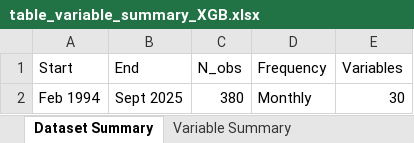
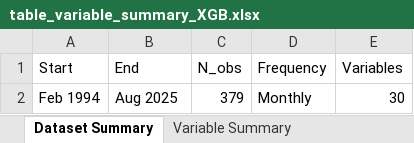
Before and after one commit to ygtcskn/US-infl-macro, an Excel workbook: output/tables/table_variable_summary_XGB.xlsx, sheet Dataset Summary, drawn as a sheet; values as stored, in another font and other column widths than the file's, no borders; table styles not drawn; the diff names each change by its address in the sheet, - before the commit and + after, or states it on an @@ line.

```diff
--- a/output/tables/table_variable_summary_XGB.xlsx (sheet Dataset Summary)
+++ b/output/tables/table_variable_summary_XGB.xlsx (sheet Dataset Summary)
-B2 (End): Sept 2025
+B2 (End): Aug 2025
-C2 (N_obs): 380
+C2 (N_obs): 379
```
Also changed, not shown: sheet Act vs Pre Table XGB, sheet Shap Values Table XGB, sheet Descriptive Statistics, output/tables/results.xlsx, output/tables/table_variable_summary_LASSO.xlsx, 18 other files.
